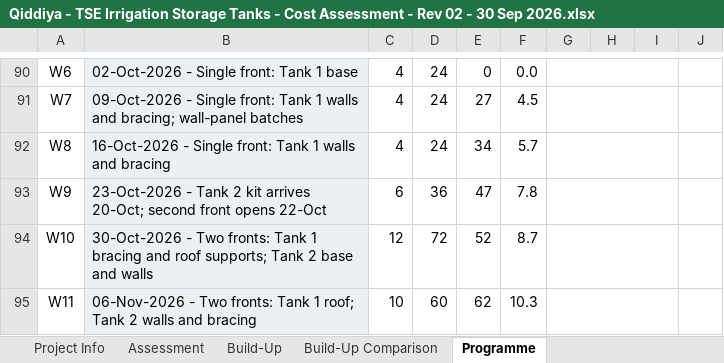
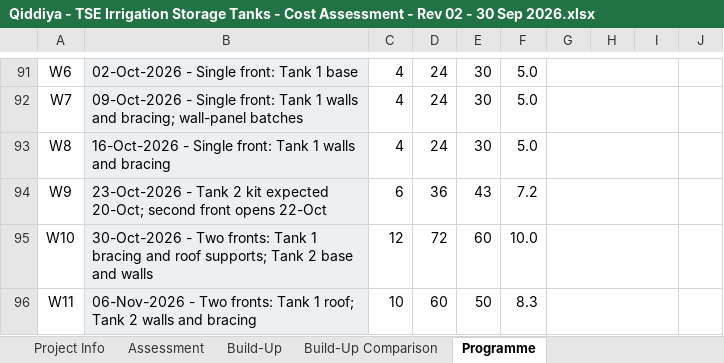
Before and after one commit to Alaa-els/Python, an Excel workbook: deliverables/RFP-027/Qiddiya - TSE Irrigation Storage Tanks - Cost Assessment - Rev 02 - 30 Sep 2026.xlsx, sheet Programme, drawn as a sheet; only a part is shown, gaps mark what is left out; values as stored, in another font and other column widths than the file's, no borders; addresses are those after the commit; the diff covers the shown part only; the diff names each change by its address in the sheet, - before the commit and + after, or states it on an @@ line.

```diff
--- a/deliverables/RFP-027/Qiddiya - TSE Irrigation Storage Tanks - Cost Assessment - Rev 02 - 30 Sep 2026.xlsx (sheet Programme)
+++ b/deliverables/RFP-027/Qiddiya - TSE Irrigation Storage Tanks - Cost Assessment - Rev 02 - 30 Sep 2026.xlsx (sheet Programme)
-E91: 0
+E91: 30
-F91: 0.0
+F91: 5.0
-E92: 27
+E92: 30
-F92: 4.5
+F92: 5.0
-E93: 34
+E93: 30
-F93: 5.7
+F93: 5.0
-B94: …2 kit arrives 20-Oct; second…
+B94: …2 kit expected 20-Oct; second…
-E94: 47
+E94: 43
-F94: 7.8
+F94: 7.2
-E95: 52
+E95: 60
-F95: 8.7
+F95: 10.0
-E96: 62
+E96: 50
-F96: 10.3
+F96: 8.3
```
Also changed, not shown: 8 added rows, 8 removed rows, 2 moved rows and 87 edited cells elsewhere in this sheet, sheet Assessment, sheet Build-Up Comparison, sheet Build-Up, formulas that keep their value, 5 other files.
